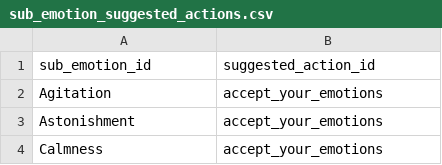
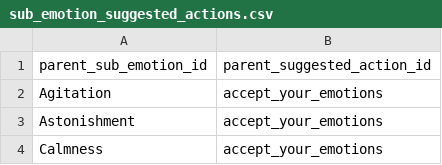
Before and after one commit to vega113/projectEmo, a CSV file: conf/db/data/sub_emotion_suggested_actions.csv, drawn as a sheet; only a part is shown; removed rows and columns are numbered as before the commit, all else as after; the diff names each change by its address in the sheet, - before the commit and + after, or states it on an @@ line.

```diff
--- a/conf/db/data/sub_emotion_suggested_actions.csv
+++ b/conf/db/data/sub_emotion_suggested_actions.csv
-row 1: sub_emotion_id | suggested_action_id
+row 1: parent_sub_emotion_id | parent_suggested_action_id
```
Also changed, not shown: conf/db/data/emotions.csv, conf/db/data/sub_emotions.csv, 10 other files.
